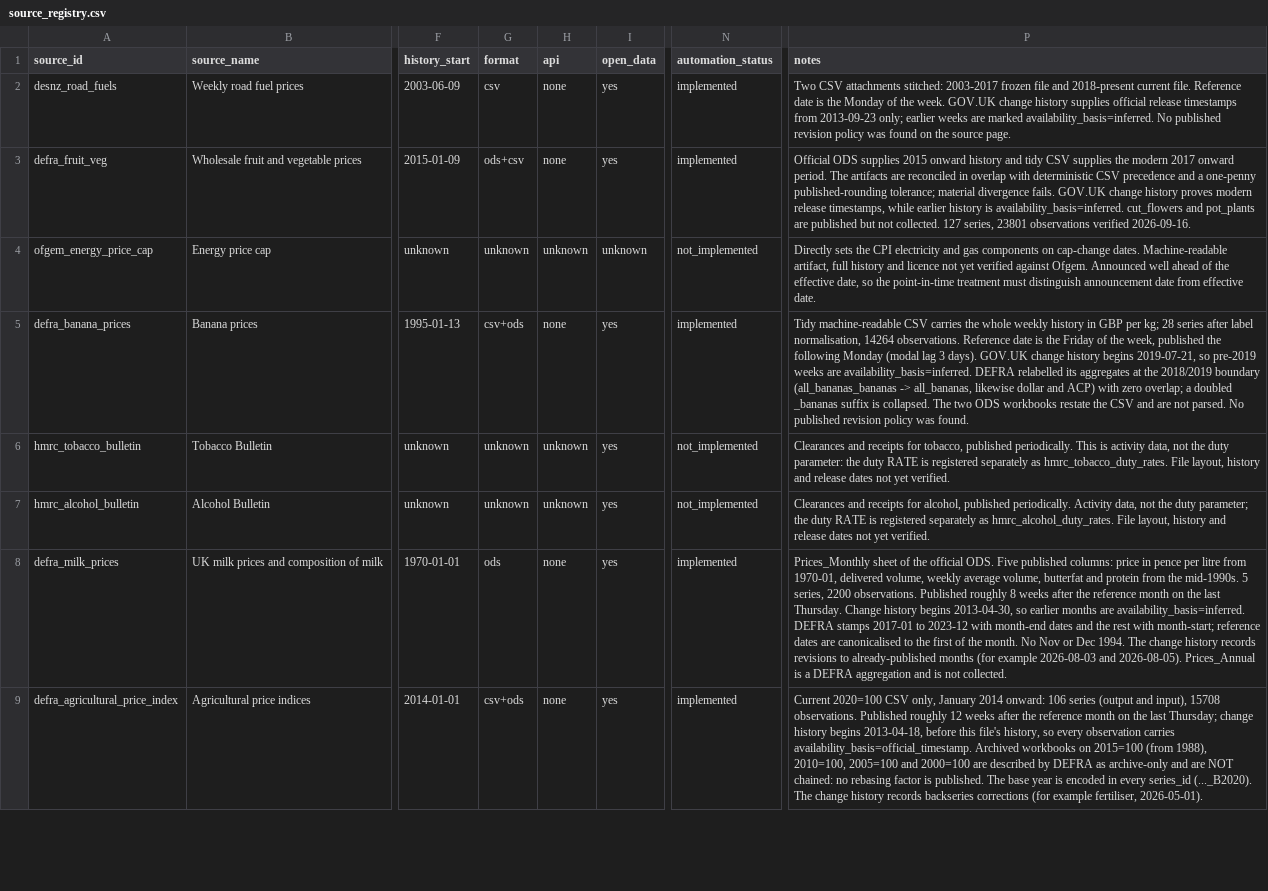
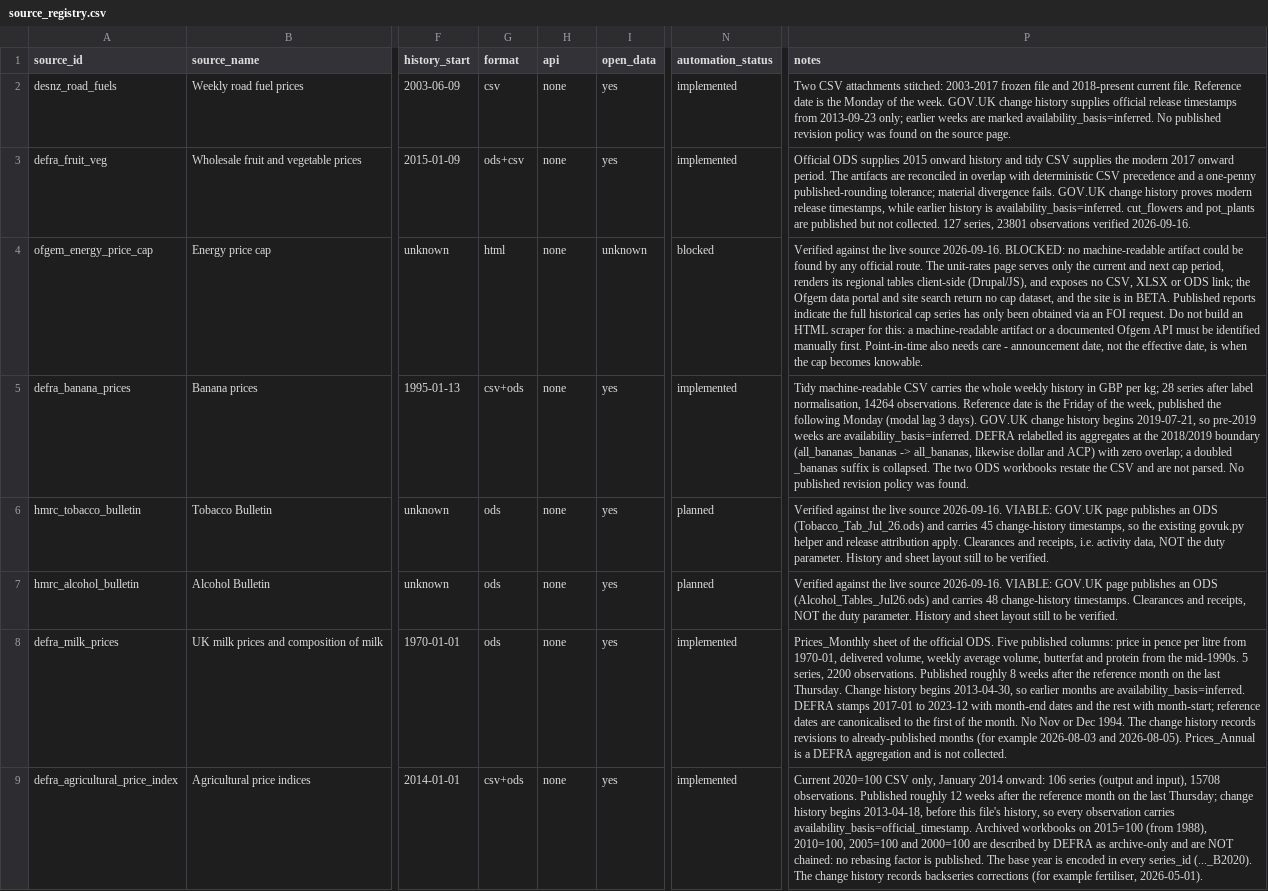
Before and after one commit to lucasweber1202/uk_inflation_predictors, a CSV file: source_registry.csv, drawn as a sheet; only a part is shown, gaps mark what is left out; the diff covers the shown part only; the diff names each change by its address in the sheet, - before the commit and + after, or states it on an @@ line.

```diff
--- a/source_registry.csv
+++ b/source_registry.csv
-G4 (format): unknown
+G4 (format): html
-H4 (api): unknown
+H4 (api): none
-N4 (automation_status): not_implemented
+N4 (automation_status): blocked
-P4 (notes): Directly sets the CPI electricity and gas components on cap-change dates. Machine-readable artifact, full history and licence not yet verified against Ofgem. Announced well ahead of the effective date, so the point-in-time treatment must distinguish announcement date from effective date.
+P4 (notes): Verified against the live source 2026-09-16. BLOCKED: no machine-readable artifact could be found by any official route. The unit-rates page serves only the current and next cap period, renders its regional tables client-side (Drupal/JS), and exposes no CSV, XLSX or ODS link; the Ofgem data portal and site search return no cap dataset, and the site is in BETA. Published reports indicate the full historical cap series has only been obtained via an FOI request. Do not build an HTML scraper for this: a machine-readable artifact or a documented Ofgem API must be identified manually first. Point-in-time also needs care - announcement date, not the effective date, is when the cap becomes knowable.
-G6:G7 (format): unknown
+G6:G7 (format): ods
-H6:H7 (api): unknown
+H6:H7 (api): none
-N6:N7 (automation_status): not_implemented
+N6:N7 (automation_status): planned
-P6 (notes): Clearances and receipts for tobacco, published periodically. This is activity data, not the duty parameter: the duty RATE is registered separately as hmrc_tobacco_duty_rates. File layout, history and release dates not yet verified.
+P6 (notes): Verified against the live source 2026-09-16. VIABLE: GOV.UK page publishes an ODS (Tobacco_Tab_Jul_26.ods) and carries 45 change-history timestamps, so the existing govuk.py helper and release attribution apply. Clearances and receipts, i.e. activity data, NOT the duty parameter. History and sheet layout still to be verified.
-P7 (notes): Clearances and receipts for alcohol, published periodically. Activity data, not the duty parameter; the duty RATE is registered separately as hmrc_alcohol_duty_rates. File layout, history and release dates not yet verified.
+P7 (notes): Verified against the live source 2026-09-16. VIABLE: GOV.UK page publishes an ODS (Alcohol_Tables_Jul26.ods) and carries 48 change-history timestamps. Clearances and receipts, NOT the duty parameter. History and sheet layout still to be verified.
```
Also changed, not shown: 22 edited cells elsewhere in this file, collector_registry.csv, 2 other files.
